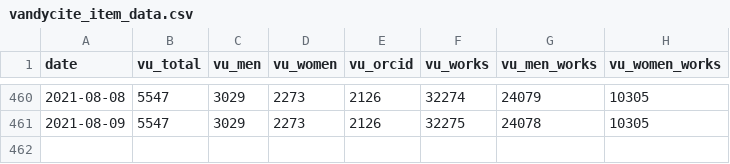
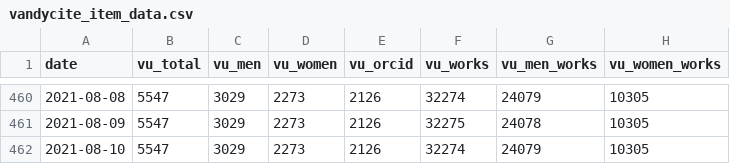
Before and after one commit to HeardLibrary/dashboard, a CSV file: vandycite/vandycite_item_data.csv, drawn as a sheet; only a part is shown, gaps mark what is left out.

Commit message:
Update vandycite_item_data.csv file via API

```diff
--- a/vandycite/vandycite_item_data.csv
+++ b/vandycite/vandycite_item_data.csv
@@ -461 +461,2 @@ date,vu_total,vu_men,vu_women,vu_orcid,vu_works,vu_men_works,vu_women_works
 2021-08-09,5547,3029,2273,2126,32275,24078,10305
+2021-08-10,5547,3029,2273,2126,32274,24079,10305
```
